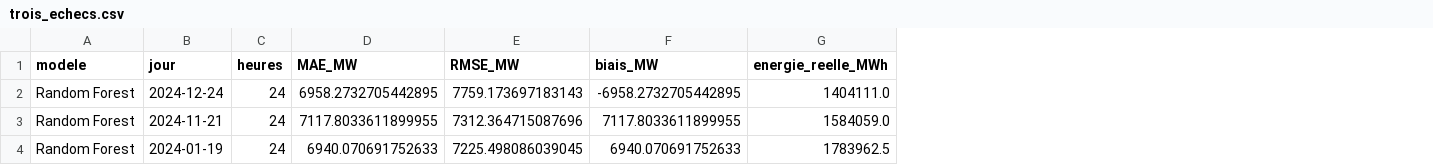
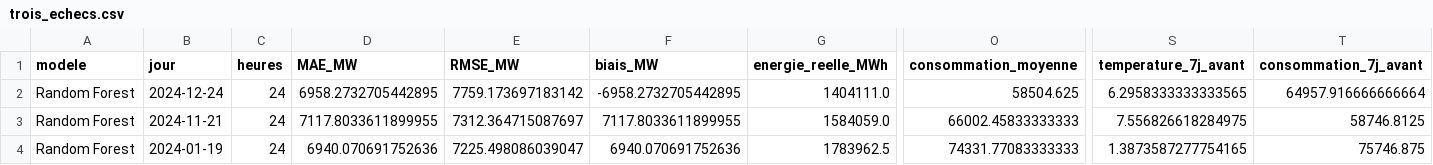
Before and after one commit to lcusin/watts-demain, a CSV file: results/analyse_2024/diagnostics/trois_echecs.csv, drawn as a sheet; only a part is shown, gaps mark what is left out; the diff names each change by its address in the sheet, - before the commit and + after, or states it on an @@ line.

```diff
--- a/results/analyse_2024/diagnostics/trois_echecs.csv
+++ b/results/analyse_2024/diagnostics/trois_echecs.csv
+column O (consommation_moyenne), rows 2-4: 58504.625 | 66002.45833333333 | 74331.77083333333
+column S (temperature_7j_avant), rows 2-4: 6.2958333333333565 | 7.556826618284975 | 1.3873587277754165
+column T (consommation_7j_avant), rows 2-4: 64957.916666666664 | 58746.8125 | 75746.875
-E2 (RMSE_MW): 7759.173697183143
+E2 (RMSE_MW): 7759.173697183142
-E3 (RMSE_MW): 7312.364715087696
+E3 (RMSE_MW): 7312.364715087697
-D4 (MAE_MW): 6940.070691752633
+D4 (MAE_MW): 6940.070691752636
-E4 (RMSE_MW): 7225.498086039045
+E4 (RMSE_MW): 7225.498086039047
-F4 (biais_MW): 6940.070691752633
+F4 (biais_MW): 6940.070691752636
```
Also changed, not shown: results/analyse_2024/comparaison_globale.csv, results/analyse_2024/diagnostics/scores_par_heure.csv, 36 other files.
